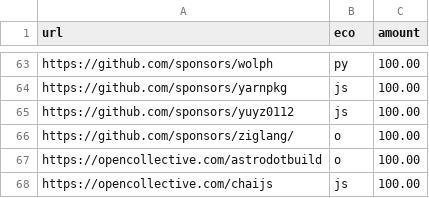
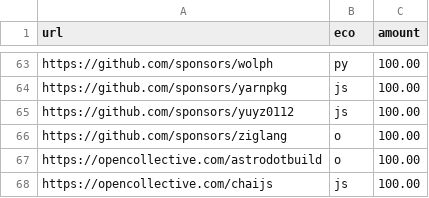
Before and after one commit to getsentry/deps, a CSV file: prev.csv, drawn as a sheet; only a part is shown, gaps mark what is left out.

```diff
--- a/prev.csv
+++ b/prev.csv
@@ -65,3 +65,3 @@ https://github.com/sponsors/yarnpkg,js,"100.00"
 https://github.com/sponsors/yuyz0112,js,"100.00"
-https://github.com/sponsors/ziglang/,o,"100.00"
+https://github.com/sponsors/ziglang,o,"100.00"
 https://opencollective.com/astrodotbuild,o,"100.00"
```
Also changed, not shown: deps.csv, platforms.csv, 1 other file.
